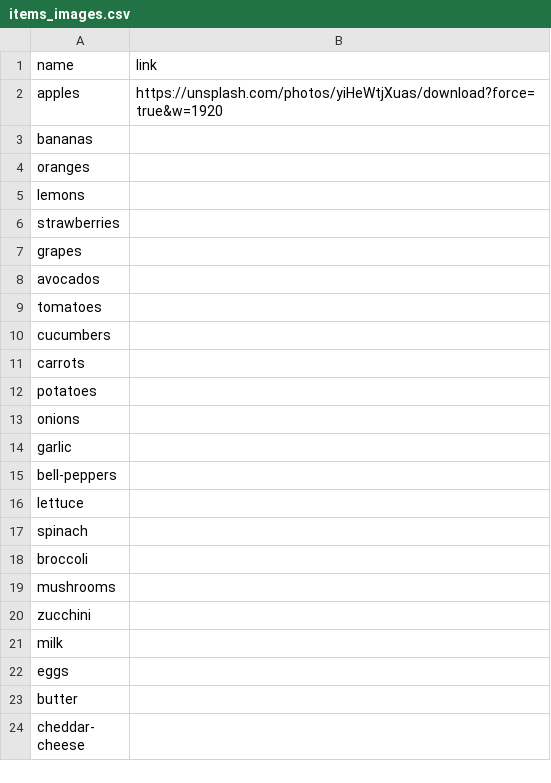
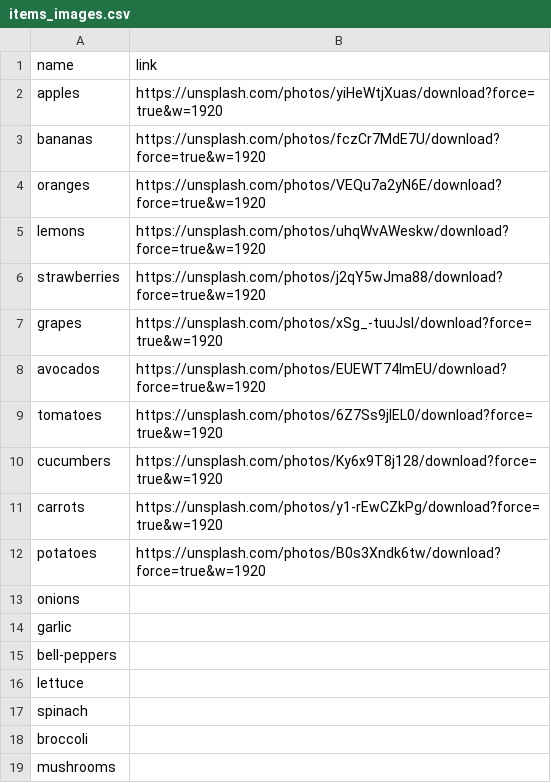
Before and after one commit to theDoughri/catalog, a CSV file: lists/default/items_images.csv, drawn as a sheet; only a part is shown; the shorter side is filled out with more unchanged rows.

Commit message:
Update items_images.csv

```diff
--- a/lists/default/items_images.csv
+++ b/lists/default/items_images.csv
@@ -2,12 +2,12 @@ name,link
 apples, https://unsplash.com/photos/yiHeWtjXuas/download?force=true&w=1920
-bananas,
-oranges,
-lemons,
-strawberries,
-grapes,
-avocados,
-tomatoes,
-cucumbers,
-carrots,
-potatoes,
+bananas, https://unsplash.com/photos/fczCr7MdE7U/download?force=true&w=1920
+oranges, https://unsplash.com/photos/VEQu7a2yN6E/download?force=true&w=1920
+lemons, https://unsplash.com/photos/uhqWvAWeskw/download?force=true&w=1920
+strawberries, https://unsplash.com/photos/j2qY5wJma88/download?force=true&w=1920
+grapes, https://unsplash.com/photos/xSg_-tuuJsI/download?force=true&w=1920
+avocados, https://unsplash.com/photos/EUEWT74ImEU/download?force=true&w=1920
+tomatoes, https://unsplash.com/photos/6Z7Ss9jlEL0/download?force=true&w=1920
+cucumbers, https://unsplash.com/photos/Ky6x9T8j128/download?force=true&w=1920
+carrots, https://unsplash.com/photos/y1-rEwCZkPg/download?force=true&w=1920
+potatoes, https://unsplash.com/photos/B0s3Xndk6tw/download?force=true&w=1920
 onions,
```
